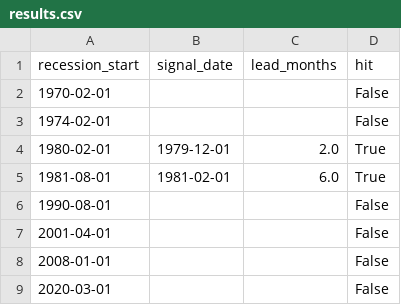
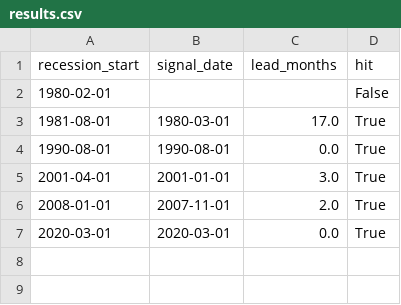
Before and after one commit to by-tayo/econ-indicators, a CSV file: output/results.csv, drawn as a sheet.

```diff
--- a/output/results.csv
+++ b/output/results.csv
@@ -1,9 +1,7 @@
 recession_start,signal_date,lead_months,hit
-1970-02-01,,,False
-1974-02-01,,,False
-1980-02-01,1979-12-01,2.0,True
-1981-08-01,1981-02-01,6.0,True
-1990-08-01,,,False
-2001-04-01,,,False
-2008-01-01,,,False
-2020-03-01,,,False
+1980-02-01,,,False
+1981-08-01,1980-03-01,17.0,True
+1990-08-01,1990-08-01,0.0,True
+2001-04-01,2001-01-01,3.0,True
+2008-01-01,2007-11-01,2.0,True
+2020-03-01,2020-03-01,0.0,True
```
Also changed, not shown: 5 other files.
